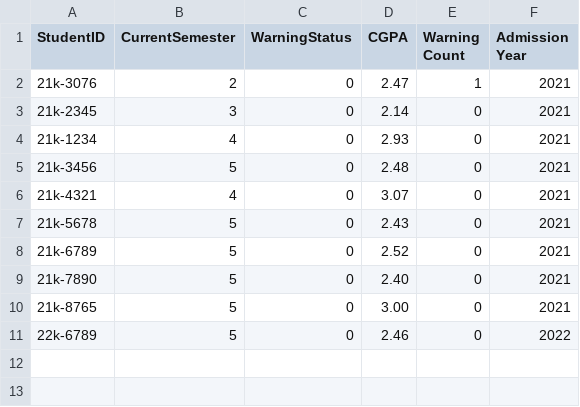
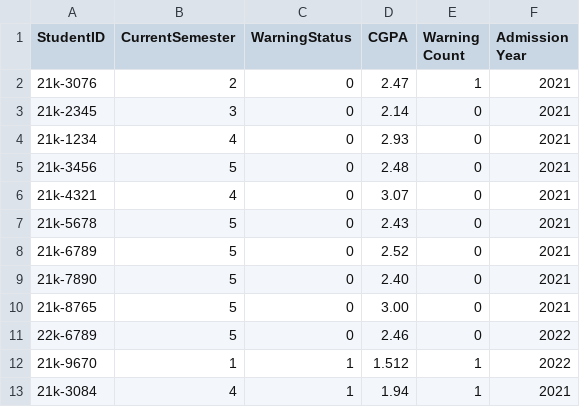
Before and after one commit to abdrafay/CoursesRecommendationSystem, a CSV file: dataset/Students.csv, drawn as a sheet.

```diff
--- a/dataset/Students.csv
+++ b/dataset/Students.csv
@@ -11 +11,3 @@ StudentID,CurrentSemester,WarningStatus,CGPA,Warning Count,Admission Year
 22k-6789,5,0,2.46,0,2022
+21k-9670,1,1,1.512,1,2022
+21k-3084,4,1,1.94, 1,2021
```
Also changed, not shown: 5 other files.
